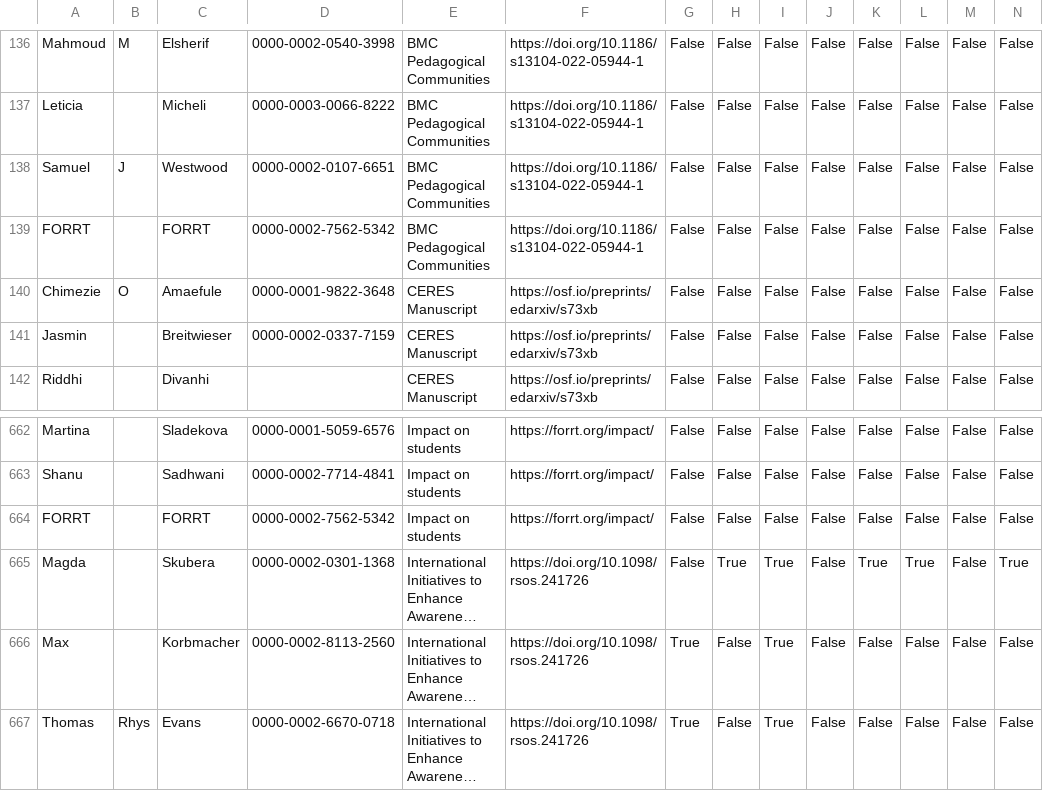
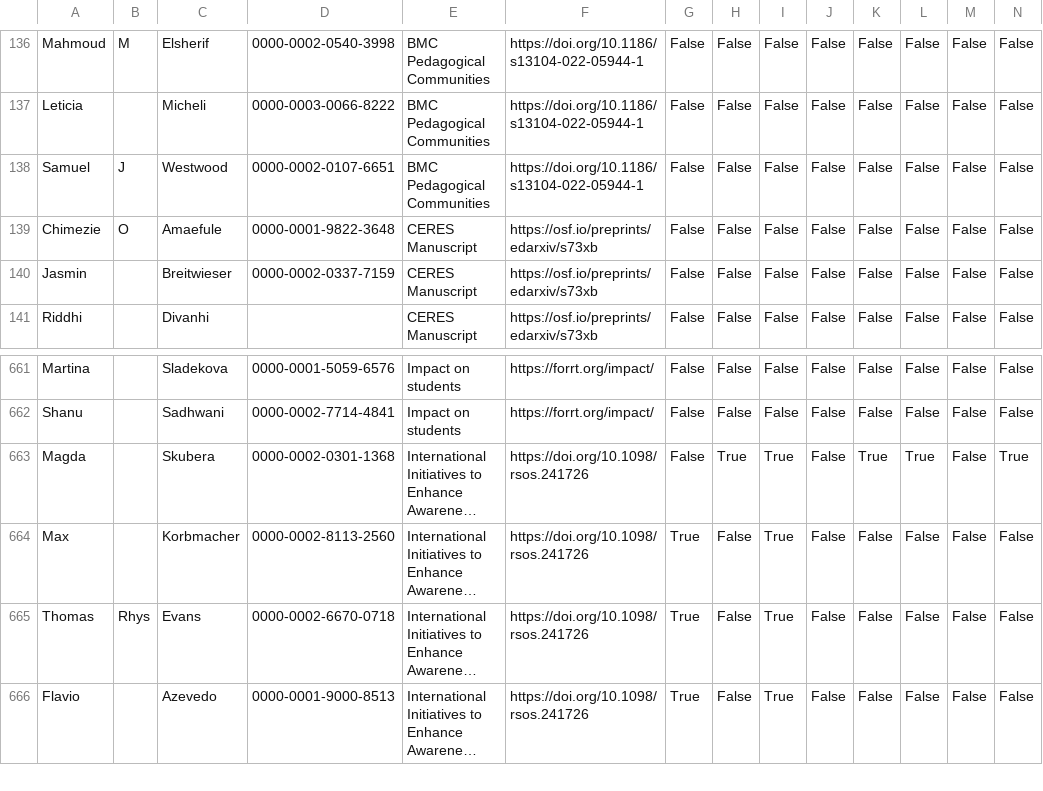
Before and after one commit to forrtproject/forrtproject.github.io, a CSV file: scripts/forrt_contribs/contributors_cache.csv, drawn as a sheet; only a part is shown, gaps mark what is left out; the shorter side is filled out with more unchanged rows; long unchanged cells end in …; rows hold the shown columns only; the diff names each change by its address in the sheet, - before the commit and + after, or states it on an @@ line.

Commit message:
Update generated resources and data - 2026-11-20 00:07:44 UTC

```diff
--- a/scripts/forrt_contribs/contributors_cache.csv
+++ b/scripts/forrt_contribs/contributors_cache.csv
-row 139: FORRT |  | FORRT | 0000-0002-7562-5342 | BMC Pedagogical Communities | https://doi.org/10.1186/s13104-022-05944-1 | False | False | False | False | False | False | False | False
-row 664: FORRT |  | FORRT | 0000-0002-7562-5342 | Impact on students | https://forrt.org/impact/ | False | False | False | False | False | False | False | False
```
Also changed, not shown: 4 other files.
